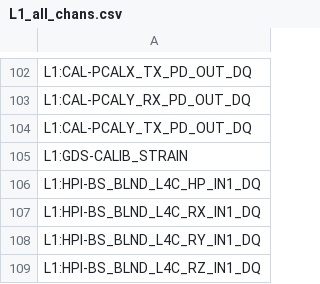
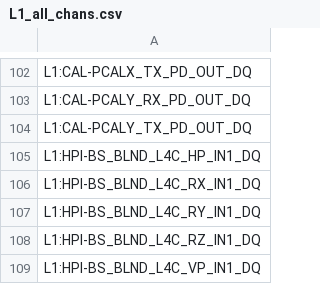
Before and after one commit to siddharth101/coherence-monitor, a CSV file: channel_files/L1/L1_all_chans.csv, drawn as a sheet; only a part is shown, gaps mark what is left out; the shorter side is filled out with more unchanged rows; the diff names each change by its address in the sheet, - before the commit and + after, or states it on an @@ line.

Commit message:
Removed calib_strain from the list

```diff
--- a/channel_files/L1/L1_all_chans.csv
+++ b/channel_files/L1/L1_all_chans.csv
-row 105: L1:GDS-CALIB_STRAIN
```
